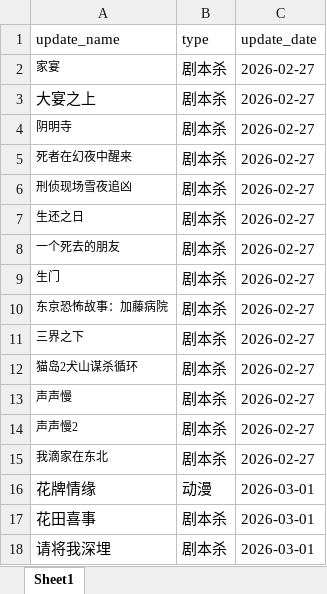
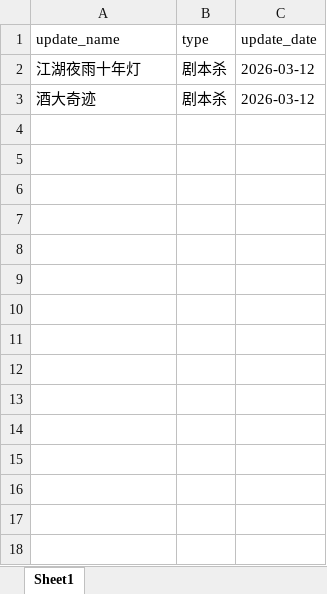
Before and after one commit to weiyingjun122/quark-dynamic, an Excel workbook: update.xlsx, sheet Sheet1, drawn as a sheet; values as stored, in another font and other column widths than the file's, no borders; removed rows and columns are numbered as before the commit, all else as after; the diff names each change by its address in the sheet, - before the commit and + after, or states it on an @@ line.

```diff
--- a/update.xlsx (sheet Sheet1)
+++ b/update.xlsx (sheet Sheet1)
-row 2: 家宴 | 剧本杀 | 2026-02-27
-row 3: 大宴之上 | 剧本杀 | 2026-02-27
-row 4: 阴明寺 | 剧本杀 | 2026-02-27
-row 5: 死者在幻夜中醒来 | 剧本杀 | 2026-02-27
-row 6: 刑侦现场雪夜追凶 | 剧本杀 | 2026-02-27
-row 7: 生还之日 | 剧本杀 | 2026-02-27
-row 8: 一个死去的朋友 | 剧本杀 | 2026-02-27
-row 9: 生门 | 剧本杀 | 2026-02-27
-row 10: 东京恐怖故事：加藤病院 | 剧本杀 | 2026-02-27
-row 11: 三界之下 | 剧本杀 | 2026-02-27
-row 12: 猫岛2犬山谋杀循环 | 剧本杀 | 2026-02-27
-row 13: 声声慢 | 剧本杀 | 2026-02-27
-row 14: 声声慢2 | 剧本杀 | 2026-02-27
-row 15: 我滴家在东北 | 剧本杀 | 2026-02-27
-row 16: 花牌情缘 | 动漫 | 2026-03-01
-A2 (update_name): 花田喜事
+A2 (update_name): 江湖夜雨十年灯
-C2:C3 (update_date): 2026-03-01
+C2:C3 (update_date): 2026-03-12
-A3 (update_name): 请将我深埋
+A3 (update_name): 酒大奇迹
```
Also changed, not shown: 2 other files.
